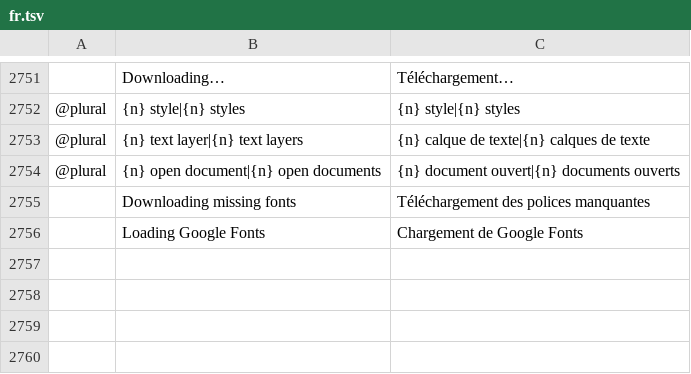
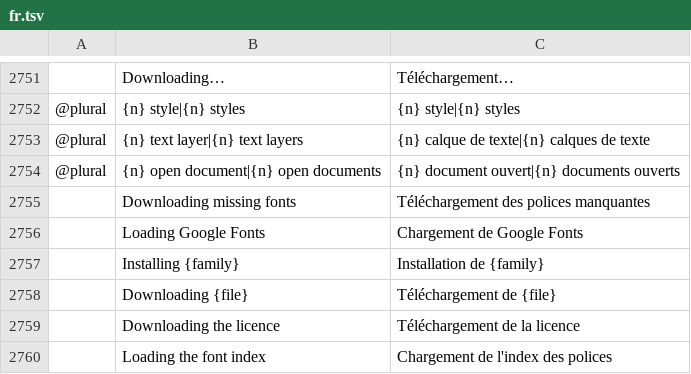
Before and after one commit to kntrttm/photocraft, a TSV file: crates/ui-egui/src/i18n/fr.tsv, drawn as a sheet; only a part is shown, gaps mark what is left out; the diff names each change by its address in the sheet, - before the commit and + after, or states it on an @@ line.

```diff
--- a/crates/ui-egui/src/i18n/fr.tsv
+++ b/crates/ui-egui/src/i18n/fr.tsv
+row 2757:  | Installing {family} | Installation de {family}
+row 2758:  | Downloading {file} | Téléchargement de {file}
+row 2759:  | Downloading the licence | Téléchargement de la licence
+row 2760:  | Loading the font index | Chargement de l'index des polices
```
Also changed, not shown: crates/ui-egui/src/i18n/de.tsv, crates/ui-egui/src/i18n/it.tsv, 12 other files.
